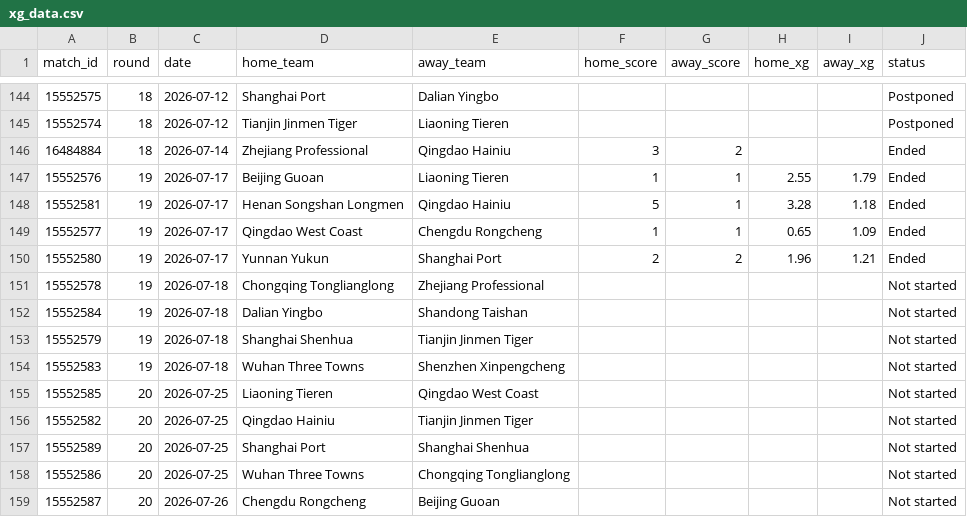
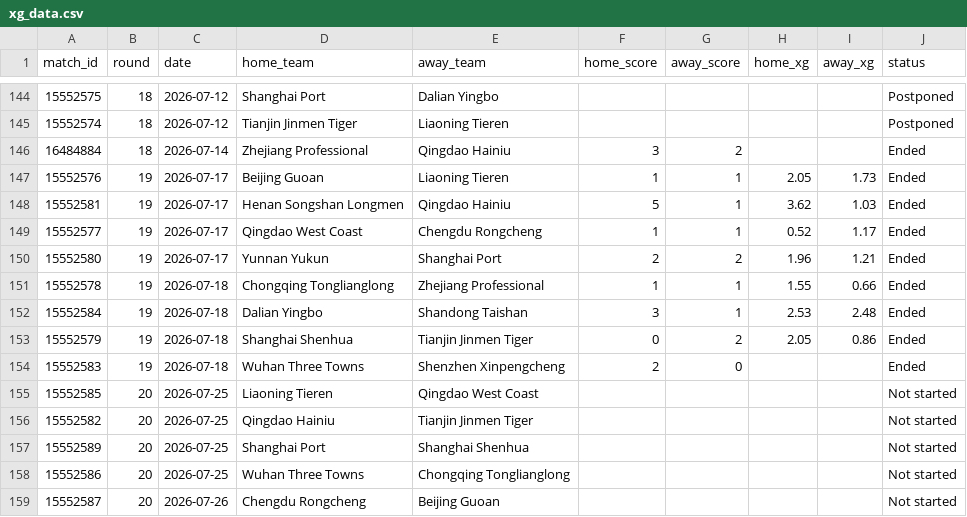
Before and after one commit to jiajun-builds/cslmonitor, a CSV file: data/raw_data/xg_data.csv, drawn as a sheet; only a part is shown, gaps mark what is left out.

Commit message:
chore(xg): refresh xG from SofaScore (local 2026-07-19)

```diff
--- a/data/raw_data/xg_data.csv
+++ b/data/raw_data/xg_data.csv
@@ -146,10 +146,10 @@ match_id,round,date,home_team,away_team,home_score,away_score,home_xg,away_xg,st
 16484884,18,2026-07-14,Zhejiang Professional,Qingdao Hainiu,3,2,,,Ended
-15552576,19,2026-07-17,Beijing Guoan,Liaoning Tieren,1,1,2.55,1.79,Ended
-15552581,19,2026-07-17,Henan Songshan Longmen,Qingdao Hainiu,5,1,3.28,1.18,Ended
-15552577,19,2026-07-17,Qingdao West Coast,Chengdu Rongcheng,1,1,0.65,1.09,Ended
+15552576,19,2026-07-17,Beijing Guoan,Liaoning Tieren,1,1,2.05,1.73,Ended
+15552581,19,2026-07-17,Henan Songshan Longmen,Qingdao Hainiu,5,1,3.62,1.03,Ended
+15552577,19,2026-07-17,Qingdao West Coast,Chengdu Rongcheng,1,1,0.52,1.17,Ended
 15552580,19,2026-07-17,Yunnan Yukun,Shanghai Port,2,2,1.96,1.21,Ended
-15552578,19,2026-07-18,Chongqing Tonglianglong,Zhejiang Professional,,,,,Not started
-15552584,19,2026-07-18,Dalian Yingbo,Shandong Taishan,,,,,Not started
-15552579,19,2026-07-18,Shanghai Shenhua,Tianjin Jinmen Tiger,,,,,Not started
-15552583,19,2026-07-18,Wuhan Three Towns,Shenzhen Xinpengcheng,,,,,Not started
+15552578,19,2026-07-18,Chongqing Tonglianglong,Zhejiang Professional,1,1,1.55,0.66,Ended
+15552584,19,2026-07-18,Dalian Yingbo,Shandong Taishan,3,1,2.53,2.48,Ended
+15552579,19,2026-07-18,Shanghai Shenhua,Tianjin Jinmen Tiger,0,2,2.05,0.86,Ended
+15552583,19,2026-07-18,Wuhan Three Towns,Shenzhen Xinpengcheng,2,0,,,Ended
 15552585,20,2026-07-25,Liaoning Tieren,Qingdao West Coast,,,,,Not started
```
